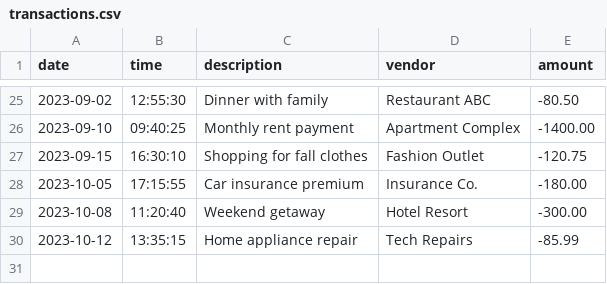
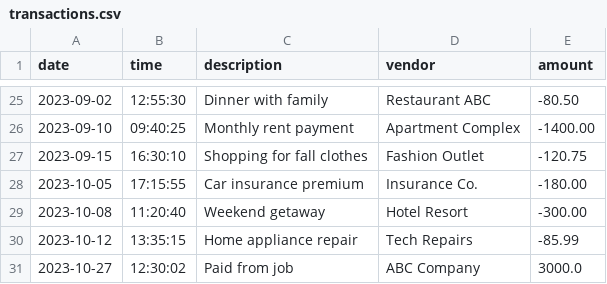
Before and after one commit to Souprius/Supriya, a CSV file: Capstone/AccountingLedgerApp/src/main/resources/transactions.csv, drawn as a sheet; only a part is shown, gaps mark what is left out; the diff names each change by its address in the sheet, - before the commit and + after, or states it on an @@ line.

```diff
--- a/Capstone/AccountingLedgerApp/src/main/resources/transactions.csv
+++ b/Capstone/AccountingLedgerApp/src/main/resources/transactions.csv
+row 31: 2023-10-27 | 12:30:02 | Paid from job | ABC Company | 3000.0
```
Also changed, not shown: 10 other files.
